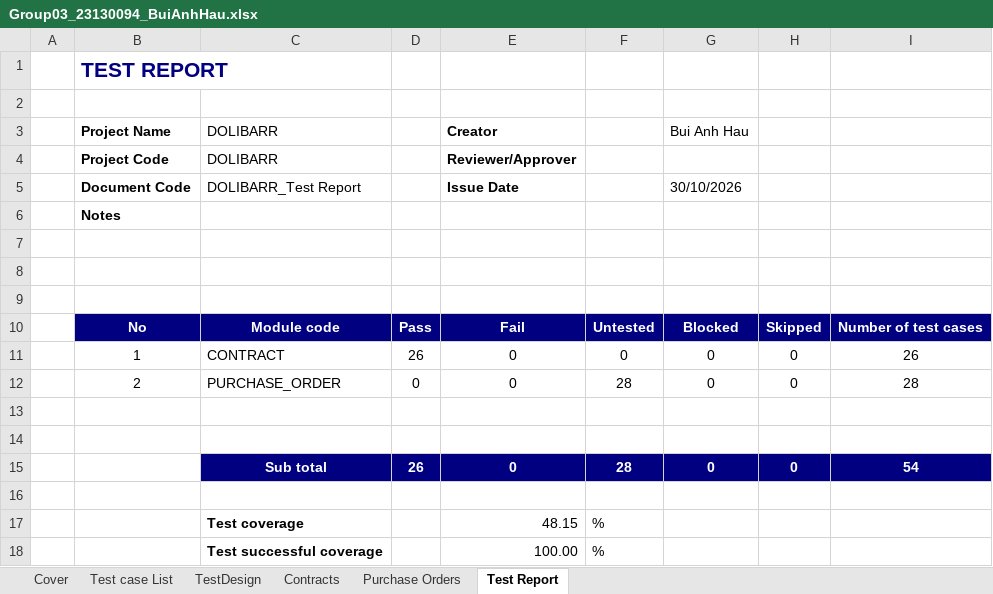
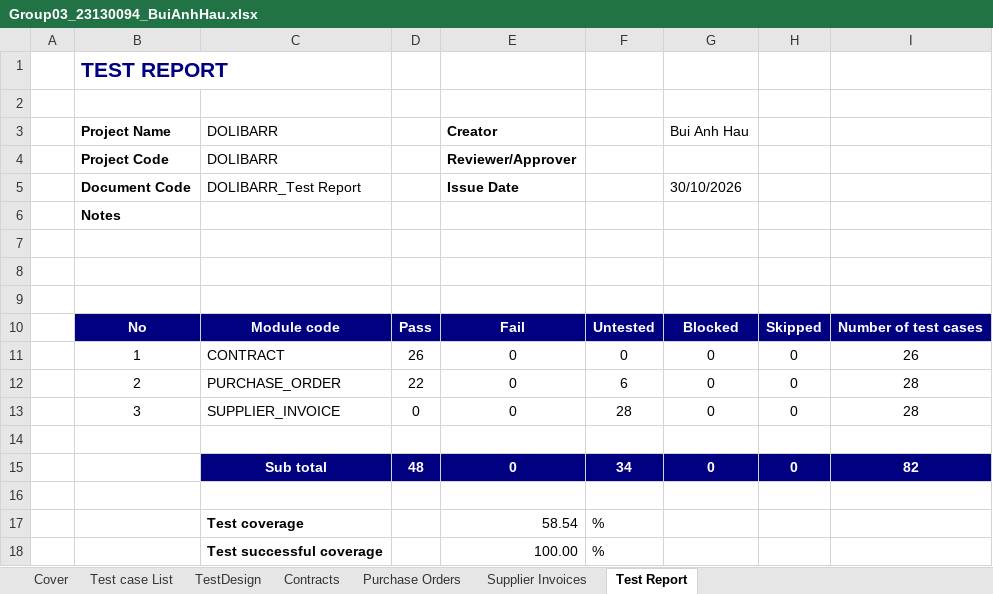
Before and after one commit to CrisDoDev/Group03_Dolibarr, an Excel workbook: Group03_23130094_BuiAnhHau.xlsx, sheet Test Report, drawn as a sheet; values as stored, in another font and other column widths than the file's, no borders; removed rows and columns are numbered as before the commit, all else as after; the diff names each change by its address in the sheet, - before the commit and + after, or states it on an @@ line.

Commit message:
Rename ASM7 script to Contact, add PurchaseOrders script, update test cases

```diff
--- a/Group03_23130094_BuiAnhHau.xlsx (sheet Test Report)
+++ b/Group03_23130094_BuiAnhHau.xlsx (sheet Test Report)
+sheet tab: Supplier Invoices
+row 12:  | 2 | PURCHASE_ORDER | 22 | 0 | 6 | 0 | 0 | 28
-B13: 2
+B13: 3
-C13: PURCHASE_ORDER
+C13: SUPPLIER_INVOICE
+row 15:  |  | Sub total | 48 | 0 | 34 | 0 | 0 | 82
-row 15:  |  | Sub total | 26 | 0 | 28 | 0 | 0 | 54
-row 16: (empty)
-E17: 48.15
+E17: 58.54
```
Also changed, not shown: sheet TestDesign, sheet Purchase Orders, sheet Cover, sheet Test case List, formulas that keep their value, 2 other files.
